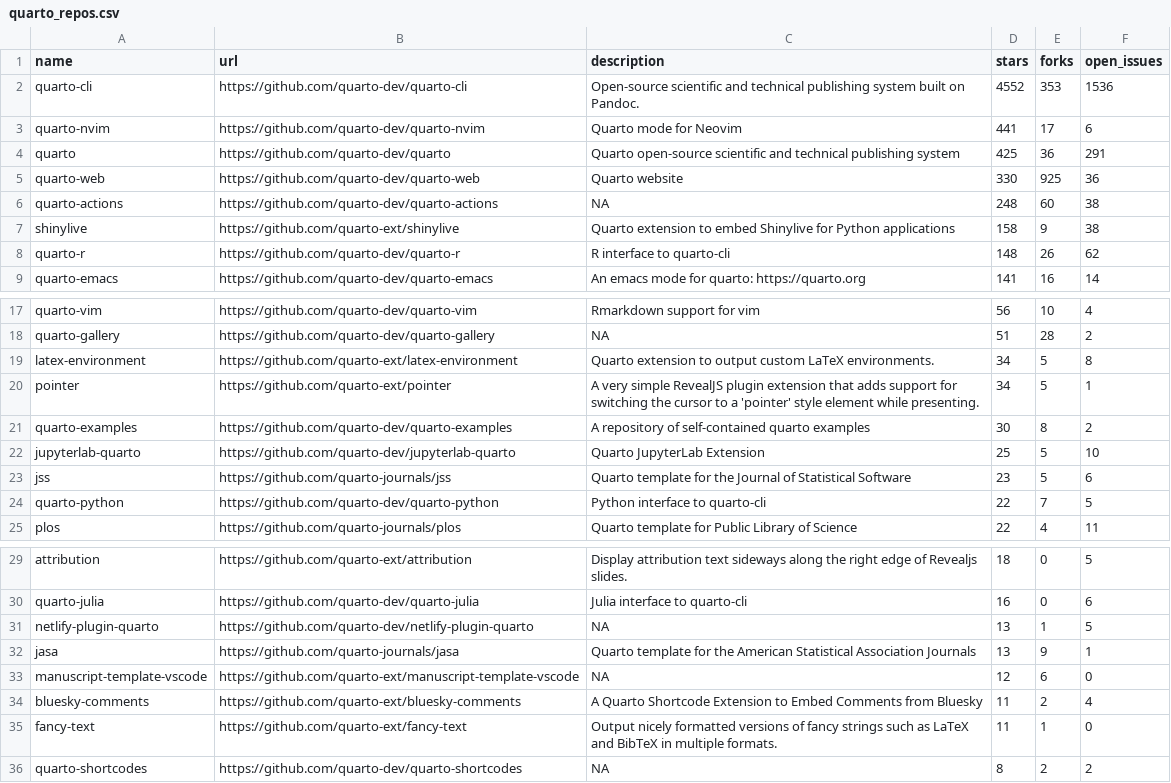
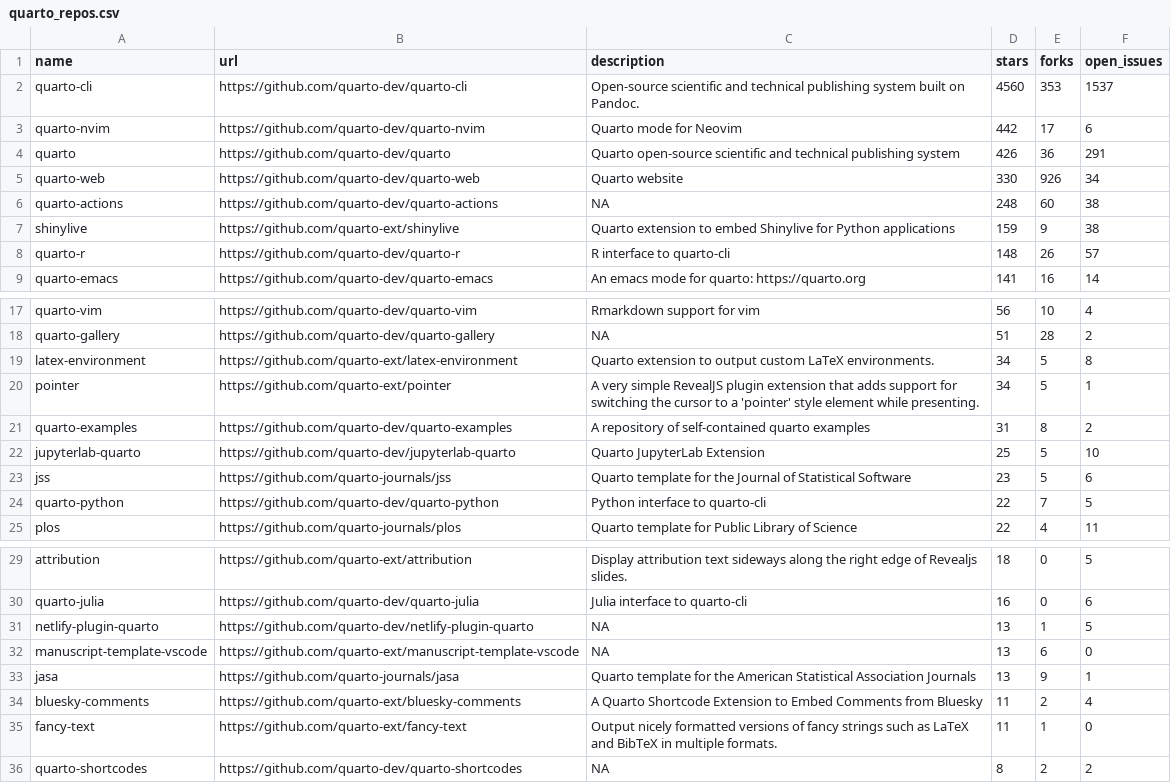
Before and after one commit to mablan/sandbox, a CSV file: 01-monitoring-quarto-repos/quarto_repos.csv, drawn as a sheet; only a part is shown, gaps mark what is left out.

```diff
--- a/01-monitoring-quarto-repos/quarto_repos.csv
+++ b/01-monitoring-quarto-repos/quarto_repos.csv
@@ -1,9 +1,9 @@
 name,url,description,stars,forks,open_issues
-quarto-cli,https://github.com/quarto-dev/quarto-cli,Open-source scientific and technical publishing system built on Pandoc.,4552,353,1536
-quarto-nvim,https://github.com/quarto-dev/quarto-nvim,Quarto mode for Neovim,441,17,6
-quarto,https://github.com/quarto-dev/quarto,Quarto open-source scientific and technical publishing system,425,36,291
-quarto-web,https://github.com/quarto-dev/quarto-web,Quarto website,330,925,36
+quarto-cli,https://github.com/quarto-dev/quarto-cli,Open-source scientific and technical publishing system built on Pandoc.,4560,353,1537
+quarto-nvim,https://github.com/quarto-dev/quarto-nvim,Quarto mode for Neovim,442,17,6
+quarto,https://github.com/quarto-dev/quarto,Quarto open-source scientific and technical publishing system,426,36,291
+quarto-web,https://github.com/quarto-dev/quarto-web,Quarto website,330,926,34
 quarto-actions,https://github.com/quarto-dev/quarto-actions,NA,248,60,38
-shinylive,https://github.com/quarto-ext/shinylive,Quarto extension to embed Shinylive for Python applications,158,9,38
-quarto-r,https://github.com/quarto-dev/quarto-r,R interface to quarto-cli,148,26,62
+shinylive,https://github.com/quarto-ext/shinylive,Quarto extension to embed Shinylive for Python applications,159,9,38
+quarto-r,https://github.com/quarto-dev/quarto-r,R interface to quarto-cli,148,26,57
 quarto-emacs,https://github.com/quarto-dev/quarto-emacs,An emacs mode for quarto: https://quarto.org,141,16,14
@@ -20,3 +20,3 @@ latex-environment,https://github.com/quarto-ext/latex-environment,Quarto extensi
 pointer,https://github.com/quarto-ext/pointer,A very simple RevealJS plugin extension that adds support for switching the cursor to a 'pointer' style element while presenting.,34,5,1
-quarto-examples,https://github.com/quarto-dev/quarto-examples,A repository of self-contained quarto examples,30,8,2
+quarto-examples,https://github.com/quarto-dev/quarto-examples,A repository of self-contained quarto examples,31,8,2
 jupyterlab-quarto,https://github.com/quarto-dev/jupyterlab-quarto,Quarto JupyterLab Extension,25,5,10
@@ -31,4 +31,4 @@ quarto-julia,https://github.com/quarto-dev/quarto-julia,Julia interface to quart
 netlify-plugin-quarto,https://github.com/quarto-dev/netlify-plugin-quarto,NA,13,1,5
+manuscript-template-vscode,https://github.com/quarto-ext/manuscript-template-vscode,NA,13,6,0
 jasa,https://github.com/quarto-journals/jasa,Quarto template for the American Statistical Association Journals,13,9,1
-manuscript-template-vscode,https://github.com/quarto-ext/manuscript-template-vscode,NA,12,6,0
 bluesky-comments,https://github.com/quarto-ext/bluesky-comments,A Quarto Shortcode Extension to Embed Comments from Bluesky,11,2,4
```
Also changed, not shown: 1 other file.
